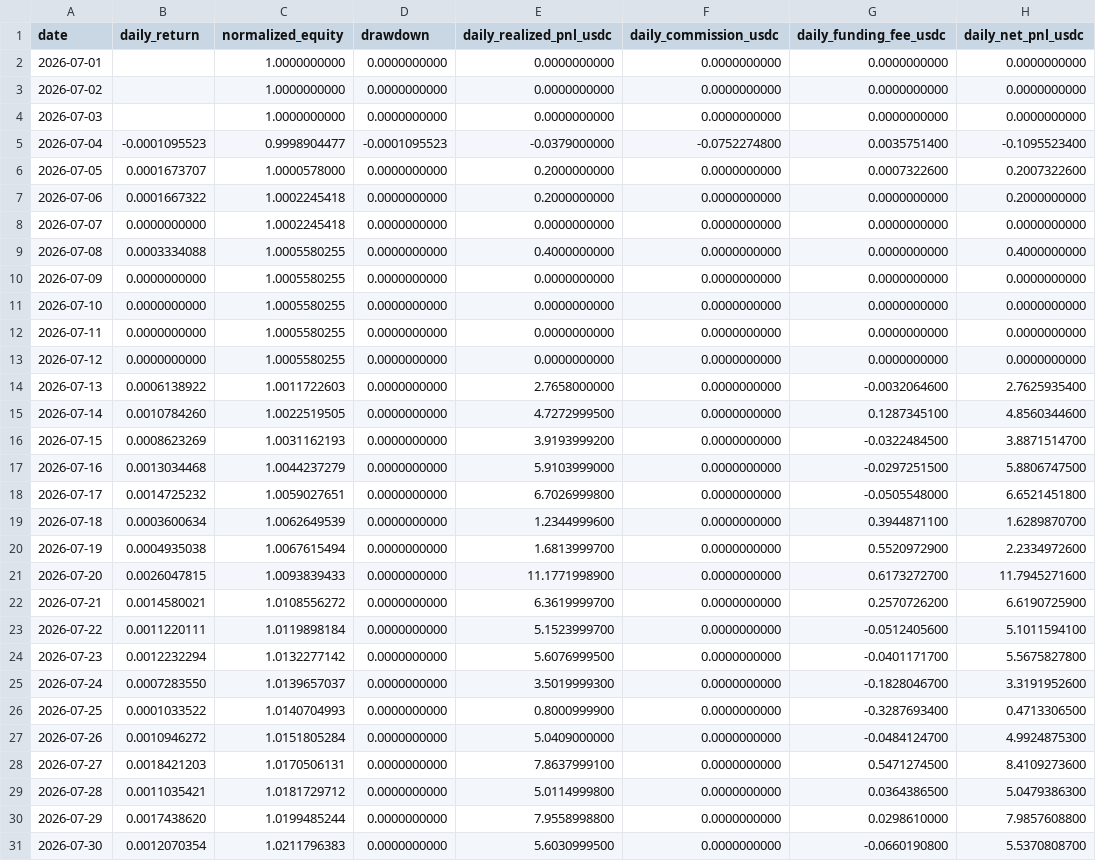
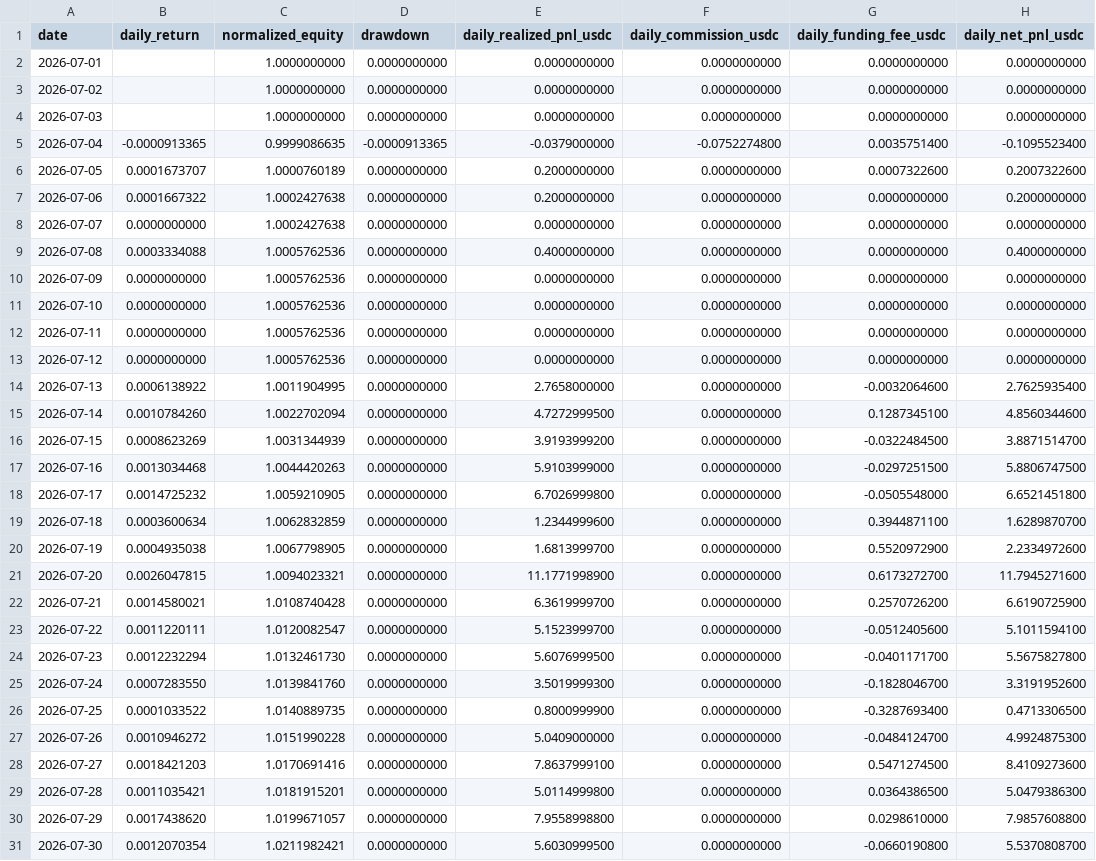
Before and after one commit to SmoosQ/portfolio-track-record, a CSV file: data/processed/normalized_daily_equity.csv, drawn as a sheet; only a part is shown; the diff covers the shown part only; the diff names each change by its address in the sheet, - before the commit and + after, or states it on an @@ line.

Commit message:
feat: add private total-equity analytics

```diff
--- a/data/processed/normalized_daily_equity.csv
+++ b/data/processed/normalized_daily_equity.csv
-B5 (daily_return): -0.0001095523
+B5 (daily_return): -0.0000913365
-C5 (normalized_equity): 0.9998904477
+C5 (normalized_equity): 0.9999086635
-D5 (drawdown): -0.0001095523
+D5 (drawdown): -0.0000913365
-C6 (normalized_equity): 1.0000578000
+C6 (normalized_equity): 1.0000760189
-C7:C8 (normalized_equity): 1.0002245418
+C7:C8 (normalized_equity): 1.0002427638
-C9:C13 (normalized_equity): 1.0005580255
+C9:C13 (normalized_equity): 1.0005762536
-C14 (normalized_equity): 1.0011722603
+C14 (normalized_equity): 1.0011904995
-C15 (normalized_equity): 1.0022519505
+C15 (normalized_equity): 1.0022702094
-C16 (normalized_equity): 1.0031162193
+C16 (normalized_equity): 1.0031344939
-C17 (normalized_equity): 1.0044237279
+C17 (normalized_equity): 1.0044420263
-C18 (normalized_equity): 1.0059027651
+C18 (normalized_equity): 1.0059210905
-C19 (normalized_equity): 1.0062649539
+C19 (normalized_equity): 1.0062832859
-C20 (normalized_equity): 1.0067615494
+C20 (normalized_equity): 1.0067798905
-C21 (normalized_equity): 1.0093839433
+C21 (normalized_equity): 1.0094023321
-C22 (normalized_equity): 1.0108556272
+C22 (normalized_equity): 1.0108740428
-C23 (normalized_equity): 1.0119898184
+C23 (normalized_equity): 1.0120082547
-C24 (normalized_equity): 1.0132277142
+C24 (normalized_equity): 1.0132461730
-C25 (normalized_equity): 1.0139657037
+C25 (normalized_equity): 1.0139841760
-C26 (normalized_equity): 1.0140704993
+C26 (normalized_equity): 1.0140889735
-C27 (normalized_equity): 1.0151805284
+C27 (normalized_equity): 1.0151990228
-C28 (normalized_equity): 1.0170506131
+C28 (normalized_equity): 1.0170691416
-C29 (normalized_equity): 1.0181729712
+C29 (normalized_equity): 1.0181915201
-C30 (normalized_equity): 1.0199485244
+C30 (normalized_equity): 1.0199671057
-C31 (normalized_equity): 1.0211796383
+C31 (normalized_equity): 1.0211982421
```
Also changed, not shown: 5 edited cells elsewhere in this file, 15 other files.
